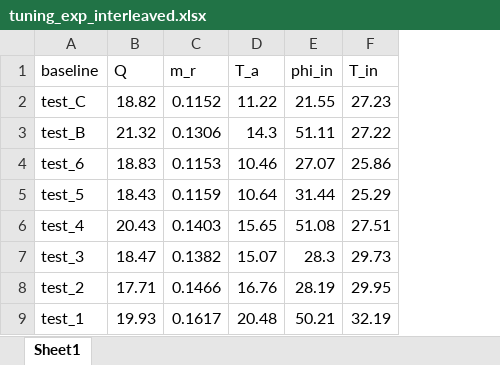
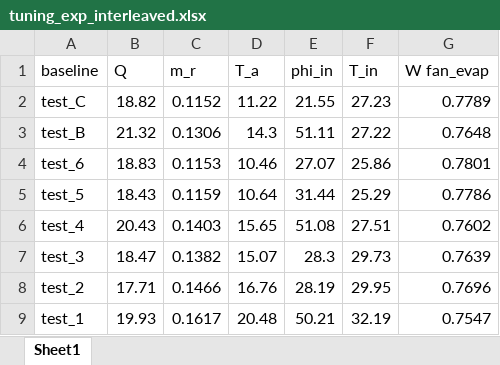
Before and after one commit to abahman/Trunk, an Excel workbook: Interleaved-Christian/evap_N_circ_cross_couter_flow/tuning_exp_interleaved.xlsx, sheet Sheet1, drawn as a sheet; values as stored, in another font and other column widths than the file's, no borders; the diff names each change by its address in the sheet, - before the commit and + after, or states it on an @@ line.

Commit message:
code done for exp data interleaved

```diff
--- a/Interleaved-Christian/evap_N_circ_cross_couter_flow/tuning_exp_interleaved.xlsx (sheet Sheet1)
+++ b/Interleaved-Christian/evap_N_circ_cross_couter_flow/tuning_exp_interleaved.xlsx (sheet Sheet1)
+column G (W fan_evap), rows 2-9: 0.7789 | 0.7648 | 0.7801 | 0.7786 | 0.7602 | 0.7639 | 0.7696 | 0.7547
```
Also changed, not shown: 4 other files.
